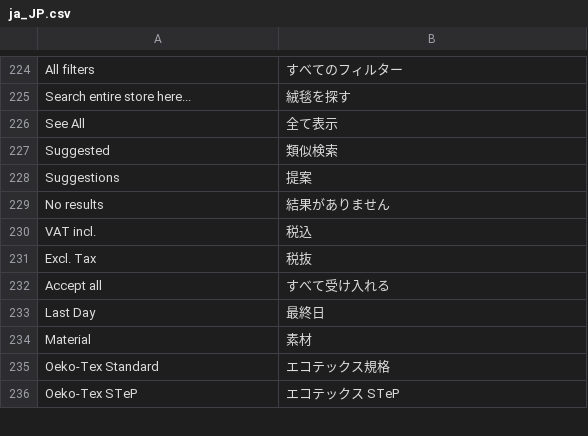
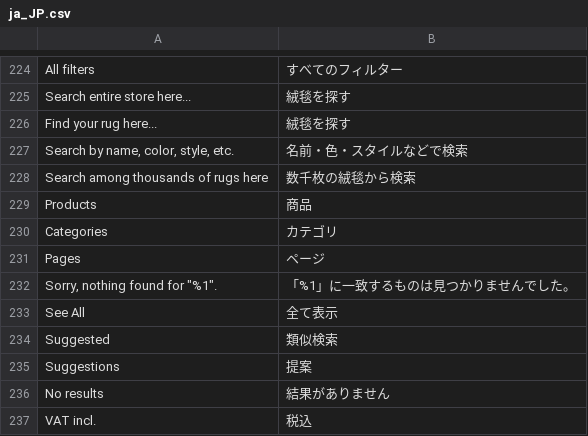
Before and after one commit to dipustrativ/ca-jp-ci-cd, a CSV file: app/design/frontend/carpetavenue/rugs/i18n/ja_JP.csv, drawn as a sheet; only a part is shown, gaps mark what is left out; the shorter side is filled out with more unchanged rows; the diff names each change by its address in the sheet, - before the commit and + after, or states it on an @@ line.

```diff
--- a/app/design/frontend/carpetavenue/rugs/i18n/ja_JP.csv
+++ b/app/design/frontend/carpetavenue/rugs/i18n/ja_JP.csv
+row 226: Find your rug here... | 絨毯を探す
+row 227: Search by name, color, style, etc. | 名前・色・スタイルなどで検索
+row 228: Search among thousands of rugs here | 数千枚の絨毯から検索
+row 229: Products | 商品
+row 230: Categories | カテゴリ
+row 231: Pages | ページ
+row 232: Sorry, nothing found for "%1". | 「%1」に一致するものは見つかりませんでした。
```
Also changed, not shown: 10 other files.
